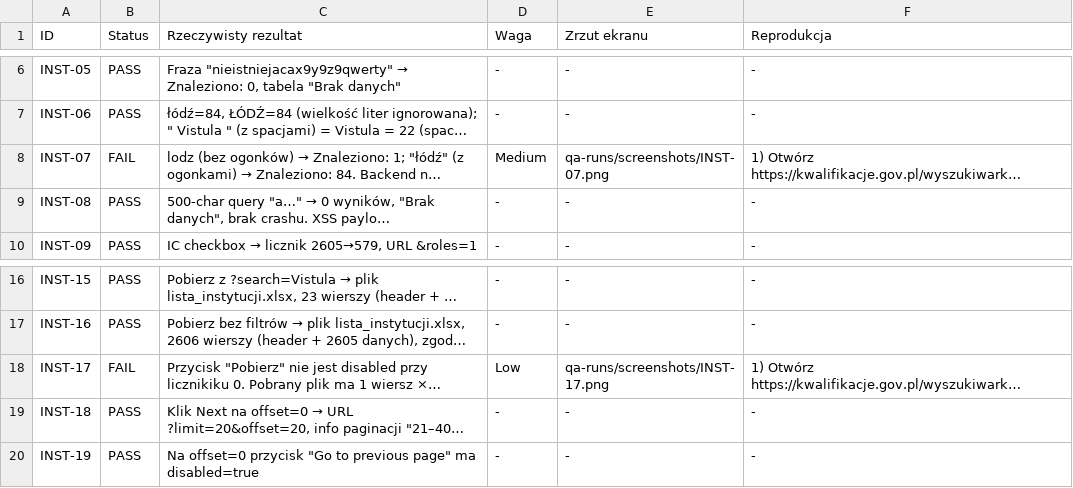
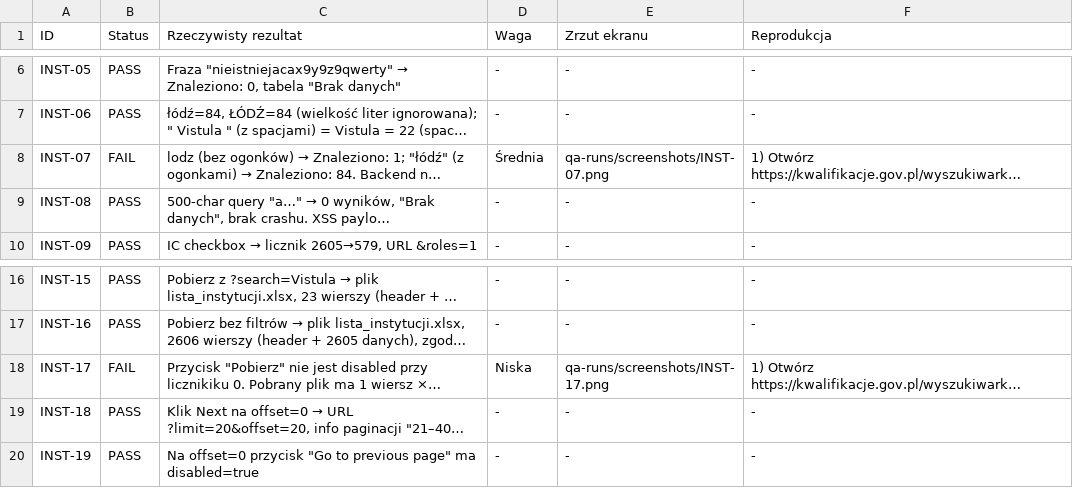
Before and after one commit to crypto-account/playwright-tapsshop-automation, a TSV file: qa-runs/wyszukiwarka-instytucji-2026-08-15-report.tsv, drawn as a sheet; only a part is shown, gaps mark what is left out; long unchanged cells end in …; the diff names each change by its address in the sheet, - before the commit and + after, or states it on an @@ line.

```diff
--- a/qa-runs/wyszukiwarka-instytucji-2026-08-15-report.tsv
+++ b/qa-runs/wyszukiwarka-instytucji-2026-08-15-report.tsv
-D8 (Waga): Medium
+D8 (Waga): Średnia
-D18 (Waga): Low
+D18 (Waga): Niska
```
Also changed, not shown: qa-runs/wyszukiwarka-instytucji-2026-08-15-bugs.tsv, 4 other files.
